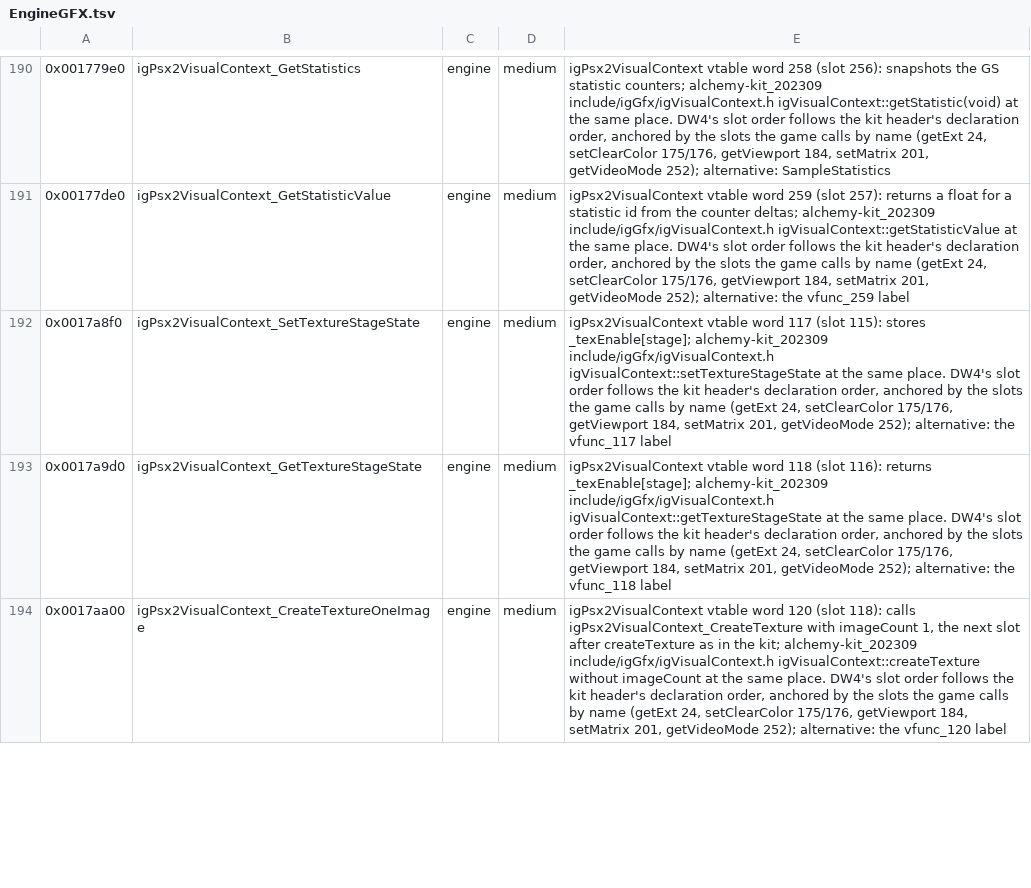
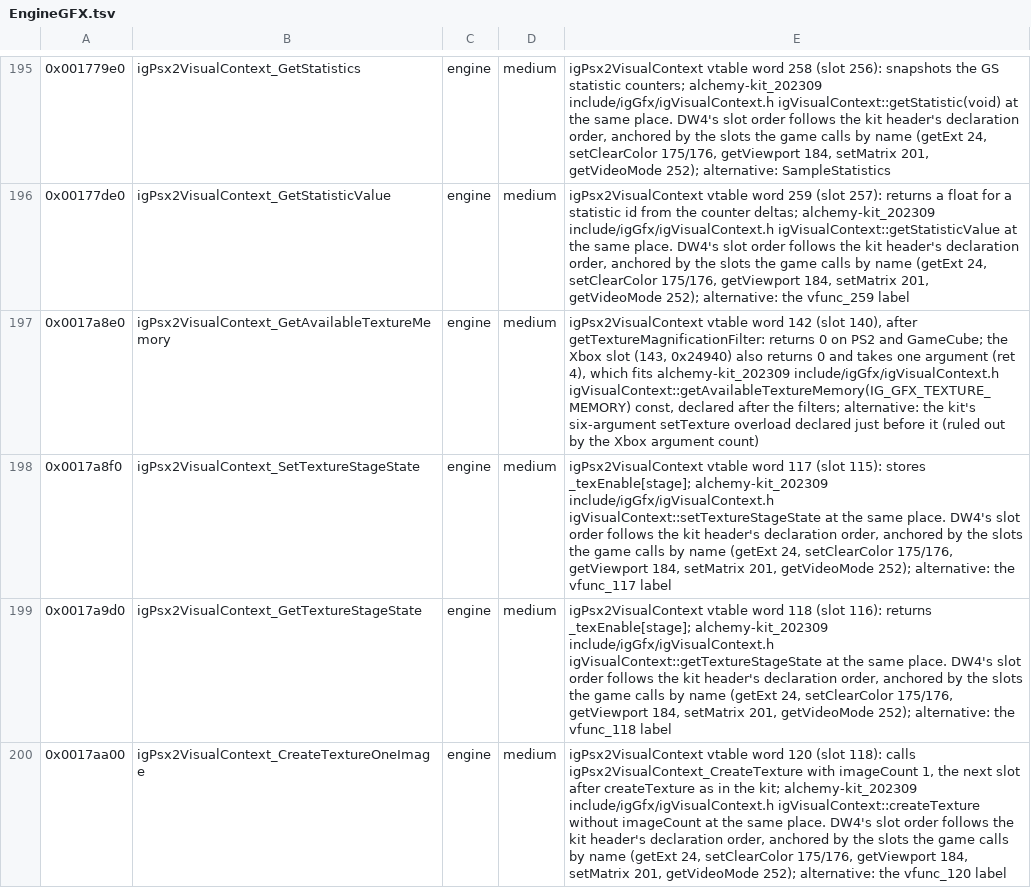
Before and after one commit to crashbashash/DW4_Decomp, a TSV file: config/SLUS-20836/names/EngineGFX.tsv, drawn as a sheet; only a part is shown, gaps mark what is left out; the diff covers the shown part only; the diff names each change by its address in the sheet, - before the commit and + after, or states it on an @@ line.

Commit message:
p2RefreshLightState matched; visual-context and traversal names from the Xbox and GameCube builds
- p2RefreshLightState (0x1f8b50, 2,260 B) matches in psx2Lighting.c with no asm or volatile; the unit is readable
  (P2_FEATURE_* and P2_LIGHT_* flags, capability locals named from their setters); p2LocalLights, p2LightSpotCone,
  p2LightAttenuation and the five light-variant tables named; match 20285 -> 20286, unmatched.functions 126 -> 125
- igPsx2VisualContext slots from the Xbox igDx8VisualContext bodies: slots 123/124 were misnamed and are
  GetTextureComponentSize / GetTextureComponentSizeIntensityAlpha (GetTextureInfo / SetTextureRegion move to 119/120);
  SetTextureComponentSize(+IntensityAlpha), GetAvailableTextureMemory, Set/GetVertexPipelineMode, GetScissorType,
  SoftwareBlendVertex, GetStateFieldHandle
- igAttrStackManager_Setup (was Configure), RegisterClass, RegisterAttribute, UserUnregister; igCommonTraversal_Setup,
  SetVisualContext (kit signatures and field order)
- traversal entry 2 is igSelfShadowShader (GameCube registration table): igCommonTraversal_TraverseSelfShadowShader,
  TraverseProjectiveShadowShader corrected; 16 metaobject slots of classes the PS2 build never registers named
- the four p2 wait-time words 0x56c150/154/158/168 are written by no PS2 build (US/EU/JP) and answered by no
  GameCube/Xbox getter: documented in p2-renderer.md, left unnamed
- docs: p2-lighting.md (light classification, capabilities, variant tables), p2-renderer.md, understanding-shapes.md
  (Xbox overload slot drift, four new shape causes)
- agents: Leads, LightMatch (Opus 5.5); merged and gated by Main
oracle-change: config/SLUS-20836/data-names.tsv gains recovered-global rows for the lighting words and variant
  tables and the metaobject slots (names only)

make check: cover : 20286/20576 decompiled in src/ (98.6%), 20286 match byte-for-byte, 0 asm bodies not counted, 165 hand-written assembly sources counted apart
make link: linkcheck: BYTE-IDENTICAL — the relinked section matches retail exactly
make typed-check: typed coverage: 33788 recovered accesses, baseline matches
make hygiene: check_host_details: clean

```diff
--- a/config/SLUS-20836/names/EngineGFX.tsv
+++ b/config/SLUS-20836/names/EngineGFX.tsv
+row 197: 0x0017a8e0 | igPsx2VisualContext_GetAvailableTextureMemory | engine | medium | igPsx2VisualContext vtable word 142 (slot 140), after getTextureMagnificationFilter: returns 0 on PS2 and GameCube; the Xbox slot (143, 0x24940) also returns 0 and takes one argument (ret 4), which fits alchemy-kit_202309 include/igGfx/igVisualContext.h igVisualContext::getAvailableTextureMemory(IG_GFX_TEXTURE_MEMORY) const, declared after the filters; alternative: the kit's six-argument setTexture overload declared just before it (ruled out by the Xbox argument count)
```
Also changed, not shown: 9 added rows and 6 edited cells elsewhere in this file, config/SLUS-20836/data-names.tsv, config/SLUS-20836/names/EngineSG.tsv, 40 other files.
